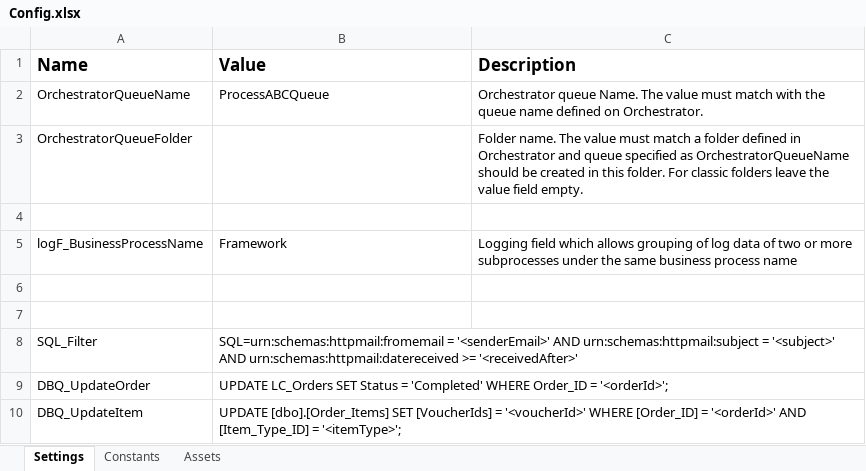
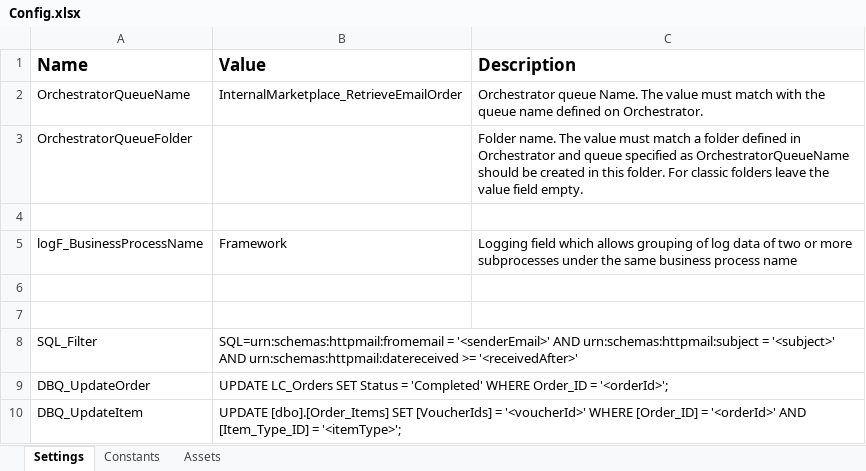
Before and after one commit to IoanSuciuR/LC_Unattended_VoucherOrder_ProcessOrderEmail, an Excel workbook: Data/Config.xlsx, sheet Settings, drawn as a sheet; values as stored, in another font and other column widths than the file's, no borders; the diff names each change by its address in the sheet, - before the commit and + after, or states it on an @@ line.

```diff
--- a/Data/Config.xlsx (sheet Settings)
+++ b/Data/Config.xlsx (sheet Settings)
-B2 (Value): ProcessABCQueue
+B2 (Value): InternalMarketplace_RetrieveEmailOrder
```
Also changed, not shown: 5 other files.
